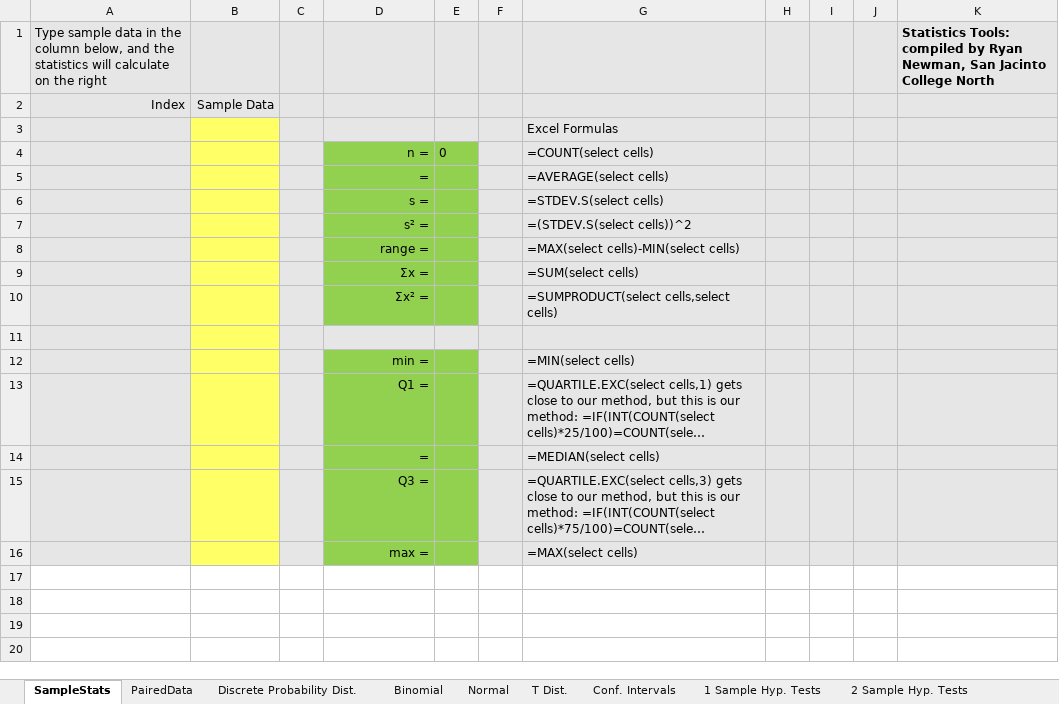
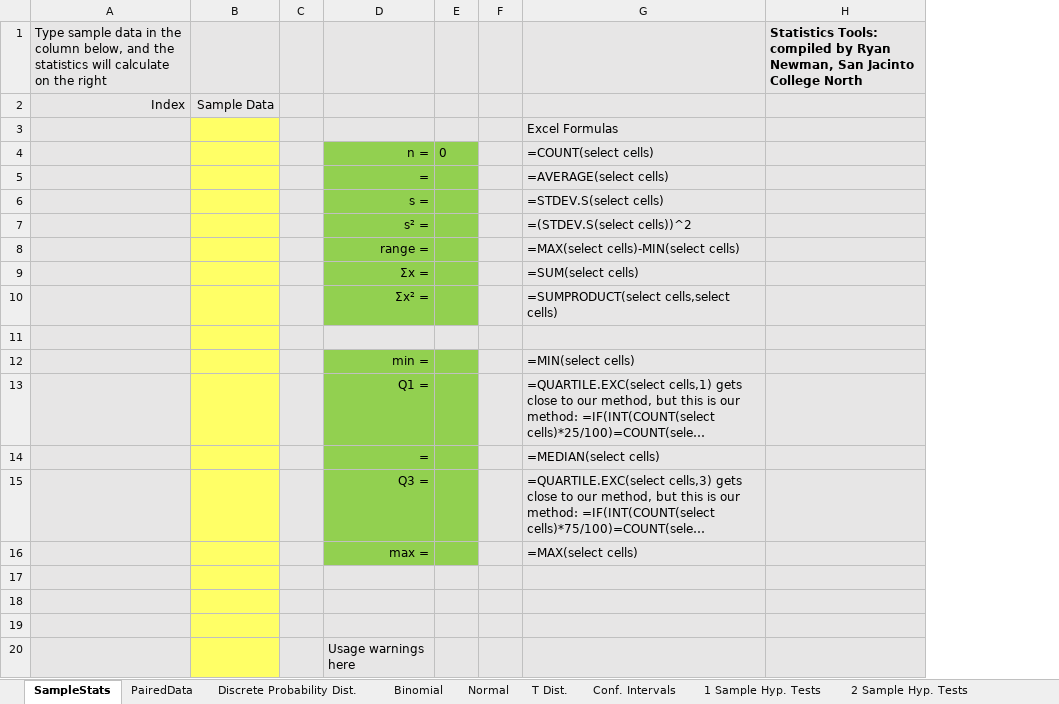
Before and after one commit to SanJacMath/SanJacMath.github.io, an Excel workbook: newman/excel/StatisticsToolsRespondus.xlsx, sheet SampleStats, drawn as a sheet; long unchanged cells end in …; values as stored, in another font and other column widths than the file's, no borders; charts and pictures not drawn; removed rows and columns are numbered as before the commit, all else as after; the diff names each change by its address in the sheet, - before the commit and + after, or states it on an @@ line.

```diff
--- a/newman/excel/StatisticsToolsRespondus.xlsx (sheet SampleStats)
+++ b/newman/excel/StatisticsToolsRespondus.xlsx (sheet SampleStats)
-column H, empty
-column I, empty
-column J, empty
+row 17: (empty)
+row 18: (empty)
+row 19: (empty)
+row 20:  |  |  | Usage warnings here
```
Also changed, not shown: sheet Binomial, sheet PairedData, sheet One-Way ANOVA, sheet 2 Sample Hyp. Tests, sheet 1 Sample Hyp. Tests, sheet ChiSquare, 2 more sheets, formulas that keep their value, charts or pictures.
